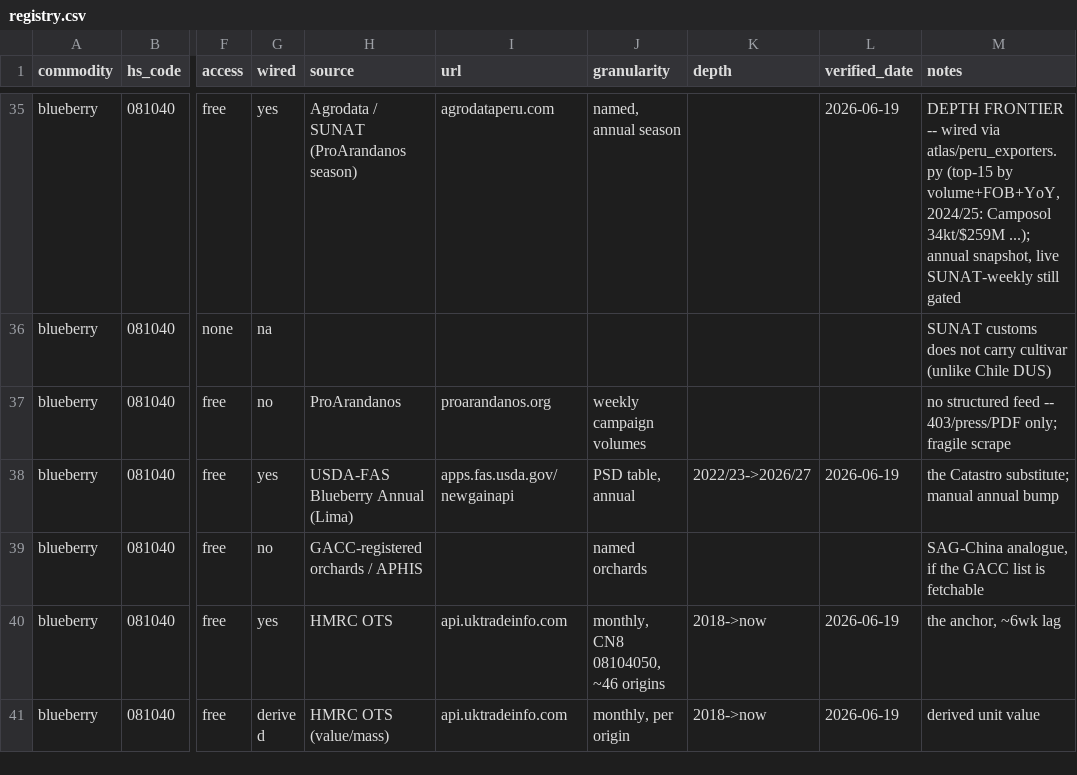
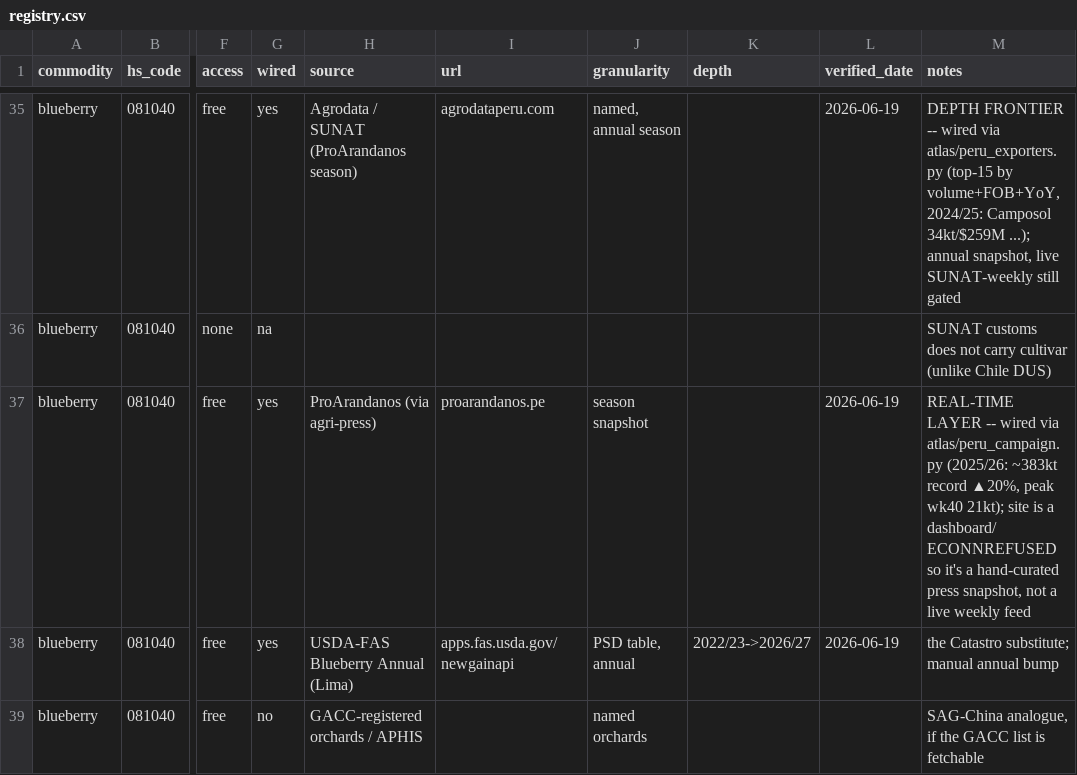
Before and after one commit to Hwesto/web_scraper, a CSV file: data/atlas/registry.csv, drawn as a sheet; only a part is shown, gaps mark what is left out; the shorter side is filled out with more unchanged rows; the diff names each change by its address in the sheet, - before the commit and + after, or states it on an @@ line.

```diff
--- a/data/atlas/registry.csv
+++ b/data/atlas/registry.csv
-G37 (wired): no
+G37 (wired): yes
-H37 (source): ProArandanos
+H37 (source): ProArandanos (via agri-press)
-I37 (url): proarandanos.org
+I37 (url): proarandanos.pe
-J37 (granularity): weekly campaign volumes
+J37 (granularity): season snapshot
-L37 (verified_date): (empty)
+L37 (verified_date): 2026-06-19
-M37 (notes): no structured feed -- 403/press/PDF only; fragile scrape
+M37 (notes): REAL-TIME LAYER -- wired via atlas/peru_campaign.py (2025/26: ~383kt record ▲20%, peak wk40 21kt); site is a dashboard/ECONNREFUSED so it's a hand-curated press snapshot, not a live weekly feed
```
Also changed, not shown: 6 other files.
